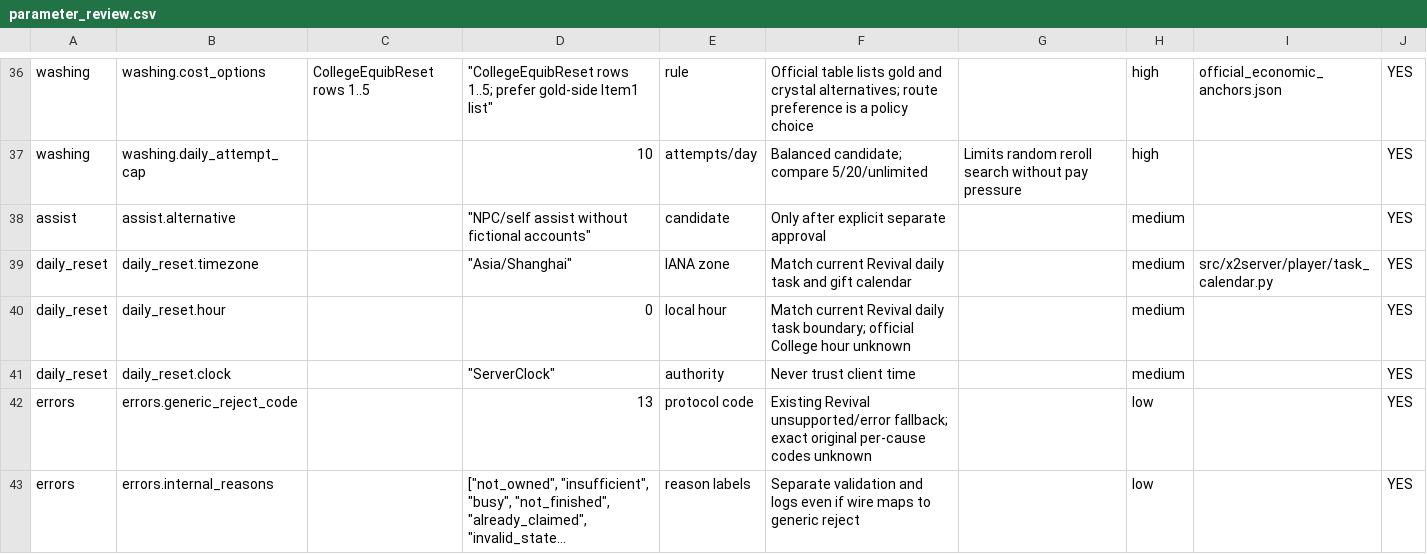
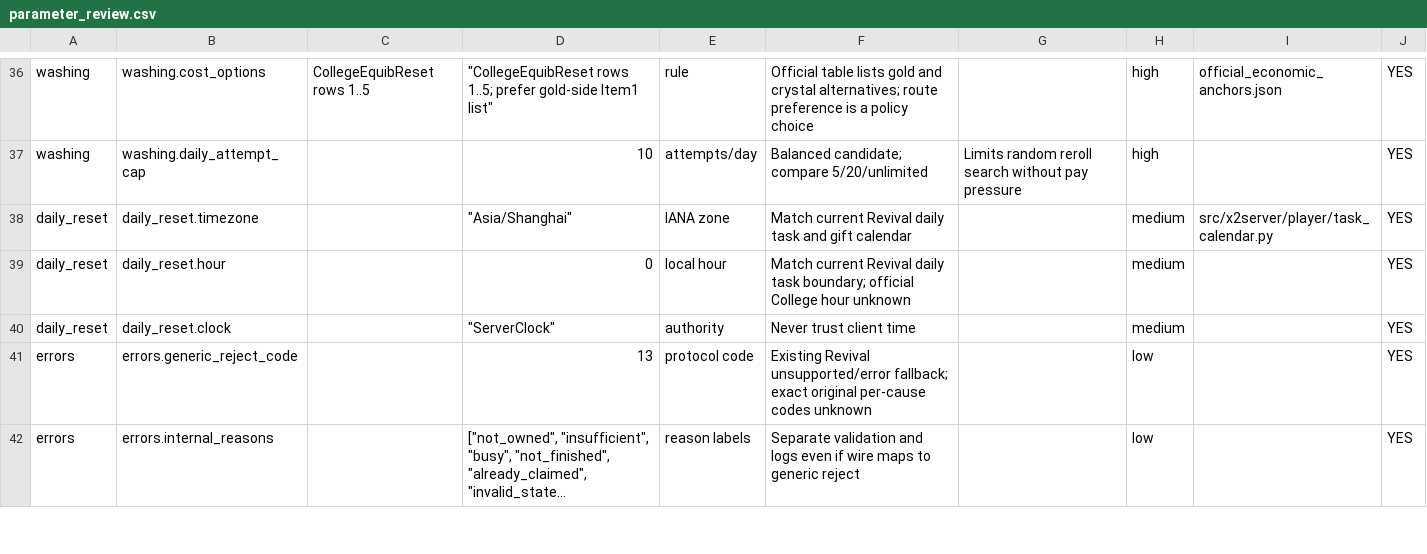
Before and after one commit to FenrirChen/x2, a CSV file: analysis/white_night_planet/compatibility/parameter_review.csv, drawn as a sheet; only a part is shown, gaps mark what is left out; long unchanged cells end in ….

Commit message:
docs: clarify College deferred outcomes and exclude optional assist

```diff
--- a/analysis/white_night_planet/compatibility/parameter_review.csv
+++ b/analysis/white_night_planet/compatibility/parameter_review.csv
@@ -37,3 +37,2 @@ washing,washing.cost_options,CollegeEquibReset rows 1..5,"""CollegeEquibReset ro
 washing,washing.daily_attempt_cap,,10,attempts/day,Balanced candidate; compare 5/20/unlimited,Limits random reroll search without pay pressure,high,,YES
-assist,assist.alternative,,"""NPC/self assist without fictional accounts""",candidate,Only after explicit separate approval,,medium,,YES
 daily_reset,daily_reset.timezone,,"""Asia/Shanghai""",IANA zone,Match current Revival daily task and gift calendar,,medium,src/x2server/player/task_calendar.py,YES
```
Also changed, not shown: 4 other files.
